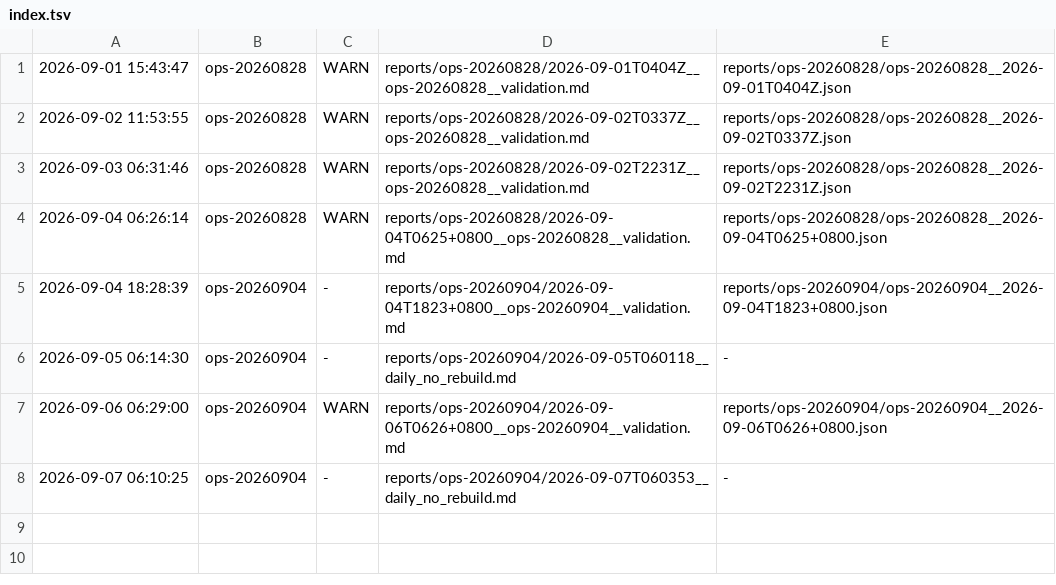
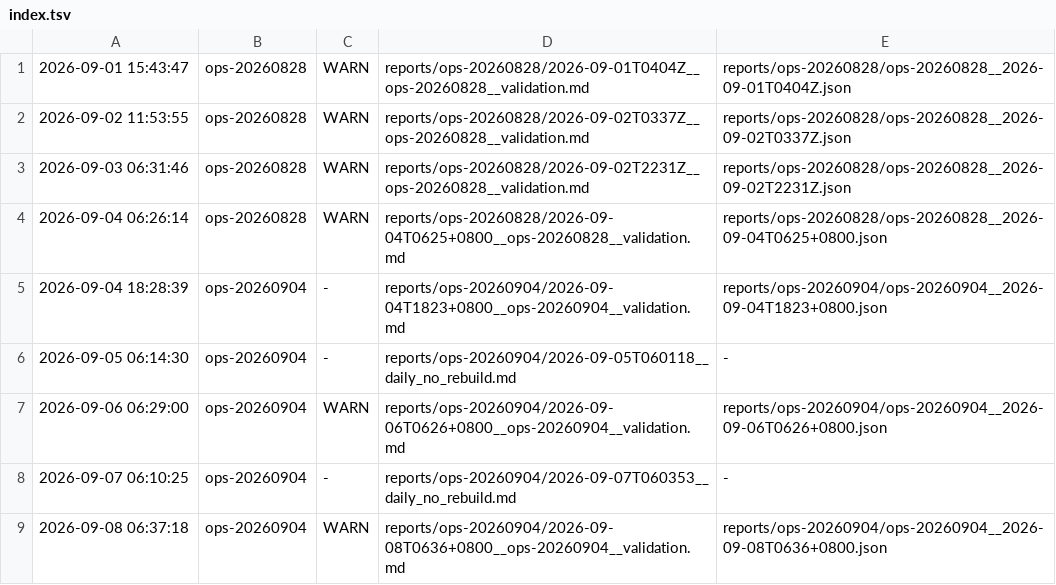
Before and after one commit to ziyang-cheng/SuperNPUBench, a TSV file: reports/index.tsv, drawn as a sheet; the diff names each change by its address in the sheet, - before the commit and + after, or states it on an @@ line.

Commit message:
report: ops-20260904 @ 2026-09-08 06:37:18 verdict=WARN

```diff
--- a/reports/index.tsv
+++ b/reports/index.tsv
+row 9: 2026-09-08 06:37:18 | ops-20260904 | WARN | reports/ops-20260904/2026-09-08T0636+0800__ops-20260904__validation.md | reports/ops-20260904/ops-20260904__2026-09-08T0636+0800.json
```
Also changed, not shown: 3 other files.
